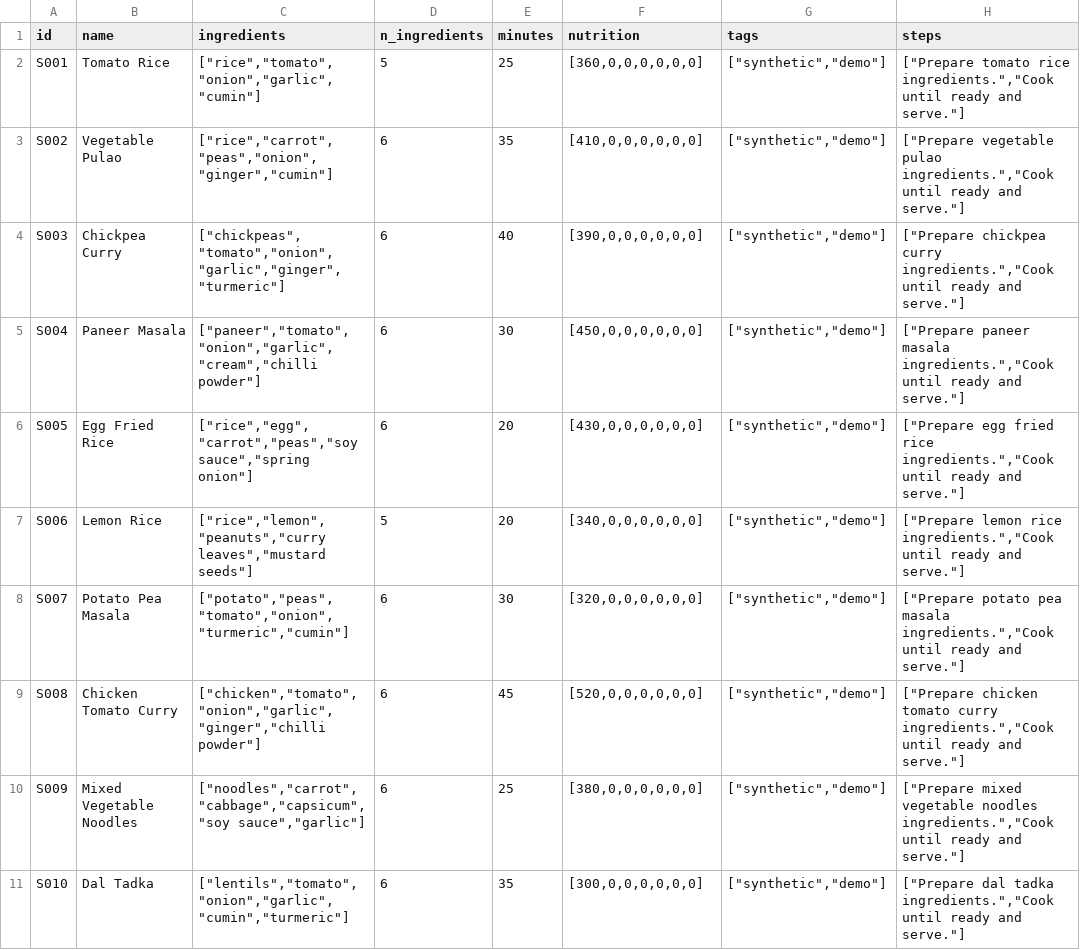
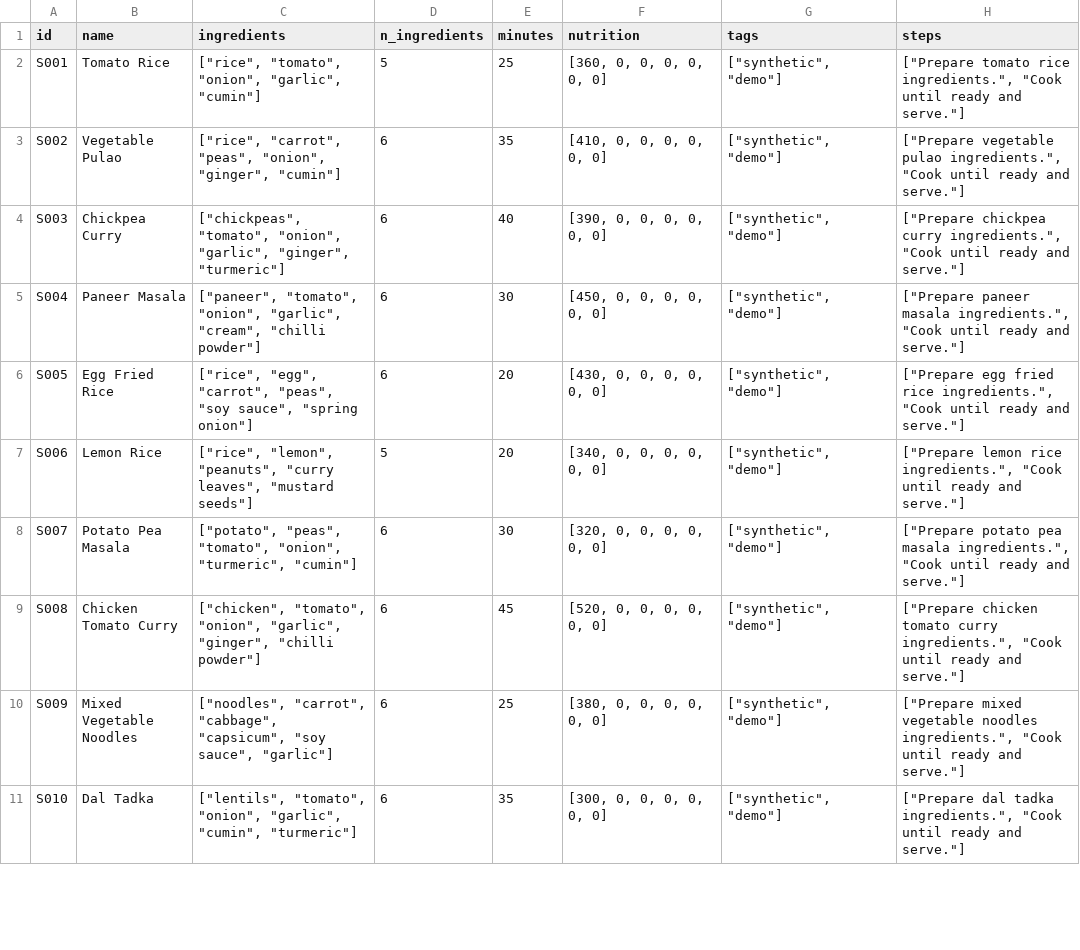
Before and after one commit to Inala-Venkata-Hari/recipe-recommendation-system, a CSV file: data/synthetic_demo/recipes_cleaned.csv, drawn as a sheet; only a part is shown; the diff covers the shown part only; the diff names each change by its address in the sheet, - before the commit and + after, or states it on an @@ line.

Commit message:
Commit generated synthetic test data

```diff
--- a/data/synthetic_demo/recipes_cleaned.csv
+++ b/data/synthetic_demo/recipes_cleaned.csv
-C2 (ingredients): ["rice","tomato","onion","garlic","cumin"]
+C2 (ingredients): ["rice", "tomato", "onion", "garlic", "cumin"]
-F2 (nutrition): [360,0,0,0,0,0,0]
+F2 (nutrition): [360, 0, 0, 0, 0, 0, 0]
-G2:G11 (tags): ["synthetic","demo"]
+G2:G11 (tags): ["synthetic", "demo"]
-H2 (steps): …tomato rice ingredients.","Cook until ready…
+H2 (steps): …tomato rice ingredients.", "Cook until ready…
-C3 (ingredients): ["rice","carrot","peas","onion","ginger","cumin"]
+C3 (ingredients): ["rice", "carrot", "peas", "onion", "ginger", "cumin"]
-F3 (nutrition): [410,0,0,0,0,0,0]
+F3 (nutrition): [410, 0, 0, 0, 0, 0, 0]
-H3 (steps): …vegetable pulao ingredients.","Cook until ready…
+H3 (steps): …vegetable pulao ingredients.", "Cook until ready…
-C4 (ingredients): ["chickpeas","tomato","onion","garlic","ginger","turmeric"]
+C4 (ingredients): ["chickpeas", "tomato", "onion", "garlic", "ginger", "turmeric"]
-F4 (nutrition): [390,0,0,0,0,0,0]
+F4 (nutrition): [390, 0, 0, 0, 0, 0, 0]
-H4 (steps): …chickpea curry ingredients.","Cook until ready…
+H4 (steps): …chickpea curry ingredients.", "Cook until ready…
-C5 (ingredients): ["paneer","tomato","onion","garlic","cream","chilli powder"]
+C5 (ingredients): ["paneer", "tomato", "onion", "garlic", "cream", "chilli powder"]
-F5 (nutrition): [450,0,0,0,0,0,0]
+F5 (nutrition): [450, 0, 0, 0, 0, 0, 0]
-H5 (steps): …paneer masala ingredients.","Cook until ready…
+H5 (steps): …paneer masala ingredients.", "Cook until ready…
-C6 (ingredients): ["rice","egg","carrot","peas","soy sauce","spring onion"]
+C6 (ingredients): ["rice", "egg", "carrot", "peas", "soy sauce", "spring onion"]
-F6 (nutrition): [430,0,0,0,0,0,0]
+F6 (nutrition): [430, 0, 0, 0, 0, 0, 0]
-H6 (steps): …fried rice ingredients.","Cook until ready…
+H6 (steps): …fried rice ingredients.", "Cook until ready…
-C7 (ingredients): ["rice","lemon","peanuts","curry leaves","mustard seeds"]
+C7 (ingredients): ["rice", "lemon", "peanuts", "curry leaves", "mustard seeds"]
-F7 (nutrition): [340,0,0,0,0,0,0]
+F7 (nutrition): [340, 0, 0, 0, 0, 0, 0]
-H7 (steps): …lemon rice ingredients.","Cook until ready…
+H7 (steps): …lemon rice ingredients.", "Cook until ready…
-C8 (ingredients): ["potato","peas","tomato","onion","turmeric","cumin"]
+C8 (ingredients): ["potato", "peas", "tomato", "onion", "turmeric", "cumin"]
-F8 (nutrition): [320,0,0,0,0,0,0]
+F8 (nutrition): [320, 0, 0, 0, 0, 0, 0]
-H8 (steps): …pea masala ingredients.","Cook until ready…
+H8 (steps): …pea masala ingredients.", "Cook until ready…
-C9 (ingredients): ["chicken","tomato","onion","garlic","ginger","chilli powder"]
+C9 (ingredients): ["chicken", "tomato", "onion", "garlic", "ginger", "chilli powder"]
-F9 (nutrition): [520,0,0,0,0,0,0]
+F9 (nutrition): [520, 0, 0, 0, 0, 0, 0]
-H9 (steps): …tomato curry ingredients.","Cook until ready…
+H9 (steps): …tomato curry ingredients.", "Cook until ready…
-C10 (ingredients): ["noodles","carrot","cabbage","capsicum","soy sauce","garlic"]
+C10 (ingredients): ["noodles", "carrot", "cabbage", "capsicum", "soy sauce", "garlic"]
-F10 (nutrition): [380,0,0,0,0,0,0]
+F10 (nutrition): [380, 0, 0, 0, 0, 0, 0]
-H10 (steps): …vegetable noodles ingredients.","Cook until ready…
+H10 (steps): …vegetable noodles ingredients.", "Cook until ready…
-C11 (ingredients): ["lentils","tomato","onion","garlic","cumin","turmeric"]
+C11 (ingredients): ["lentils", "tomato", "onion", "garlic", "cumin", "turmeric"]
-F11 (nutrition): [300,0,0,0,0,0,0]
+F11 (nutrition): [300, 0, 0, 0, 0, 0, 0]
-H11 (steps): …dal tadka ingredients.","Cook until ready…
+H11 (steps): …dal tadka ingredients.", "Cook until ready…
```
Also changed, not shown: 20 edited cells elsewhere in this file.
